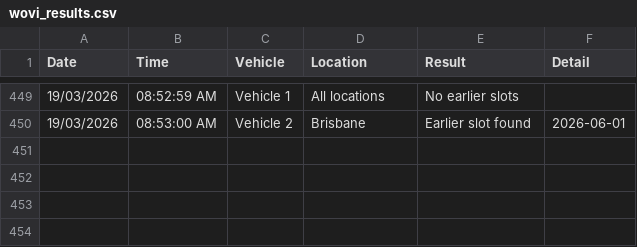
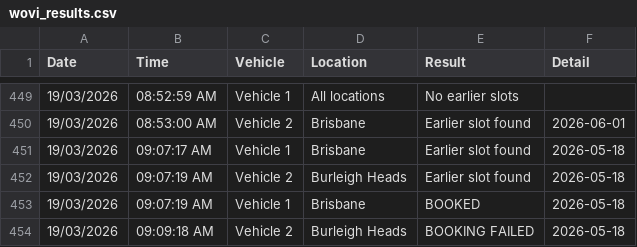
Before and after one commit to latifahaidari172/Qld-vehicle-inspection-monitor, a CSV file: wovi_results.csv, drawn as a sheet; only a part is shown, gaps mark what is left out.

Commit message:
results [skip ci]

```diff
--- a/wovi_results.csv
+++ b/wovi_results.csv
@@ -450 +450,5 @@ Date,Time,Vehicle,Location,Result,Detail
 19/03/2026,08:53:00 AM,Vehicle 2,Brisbane,Earlier slot found,2026-06-01
+19/03/2026,09:07:17 AM,Vehicle 1,Brisbane,Earlier slot found,2026-05-18
+19/03/2026,09:07:19 AM,Vehicle 2,Burleigh Heads,Earlier slot found,2026-05-18
+19/03/2026,09:07:19 AM,Vehicle 1,Brisbane,BOOKED,2026-05-18
+19/03/2026,09:09:18 AM,Vehicle 2,Burleigh Heads,BOOKING FAILED,2026-05-18
```
Also changed, not shown: 1 other file.
